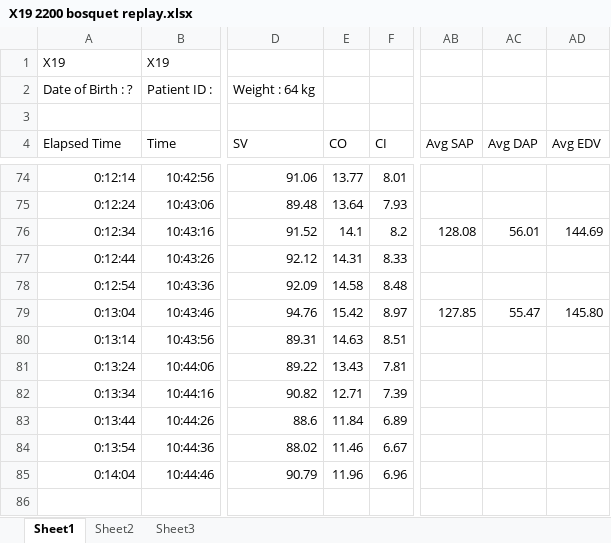
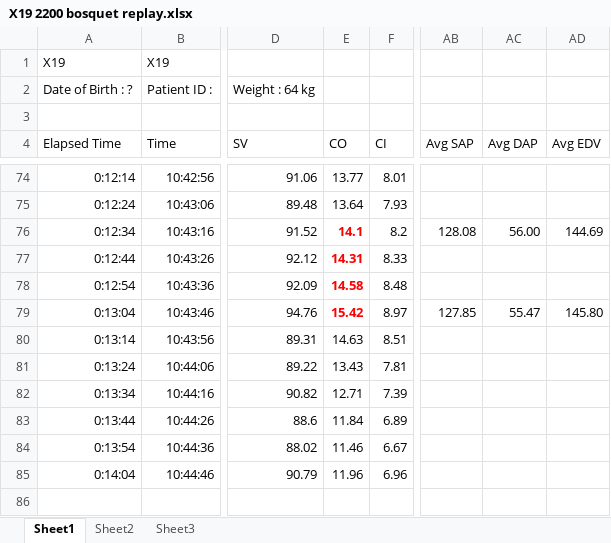
Before and after one commit to Broccolito/Tatum_Group_Training, an Excel workbook: QT_VO2max_Data/Xining_VO2_QT_values_revisited_20June2019/VO2_Physioflow_Avg_Match_Watts_Dean/physioflow/25Sept2013_Xining_Physioflow_X17X21/X19 2200 bosquet replay.xlsx, sheet Sheet1, drawn as a sheet; only a part is shown, gaps mark what is left out; values as stored, in another font and other column widths than the file's, no borders; charts and pictures not drawn; the diff names each change by its address in the sheet, - before the commit and + after, or states it on an @@ line.

```diff
--- a/QT_VO2max_Data/Xining_VO2_QT_values_revisited_20June2019/VO2_Physioflow_Avg_Match_Watts_Dean/physioflow/25Sept2013_Xining_Physioflow_X17X21/X19 2200 bosquet replay.xlsx (sheet Sheet1)
+++ b/QT_VO2max_Data/Xining_VO2_QT_values_revisited_20June2019/VO2_Physioflow_Avg_Match_Watts_Dean/physioflow/25Sept2013_Xining_Physioflow_X17X21/X19 2200 bosquet replay.xlsx (sheet Sheet1)
@@ E76:E79 bold: off → on, text colour: black → #FF0000 @@
-AC76 (Avg DAP): 56.01
+AC76 (Avg DAP): 56.00
```
Also changed, not shown: charts or pictures, QT_VO2max_Data/Xining_VO2_QT_values_revisited_20June2019/VO2_Physioflow_Avg_Match_Watts_Dean/physioflow/21Sept2013_Xining_Physioflow_X1X4/X2 at 2200.xlsx, QT_VO2max_Data/Xining_VO2_QT_values_revisited_20June2019/VO2_Physioflow_Avg_Match_Watts_Dean/physioflow/24Sept2013_Xining_Physioflow_X14X16/X15 at 2200.xlsx, 13 other files.
